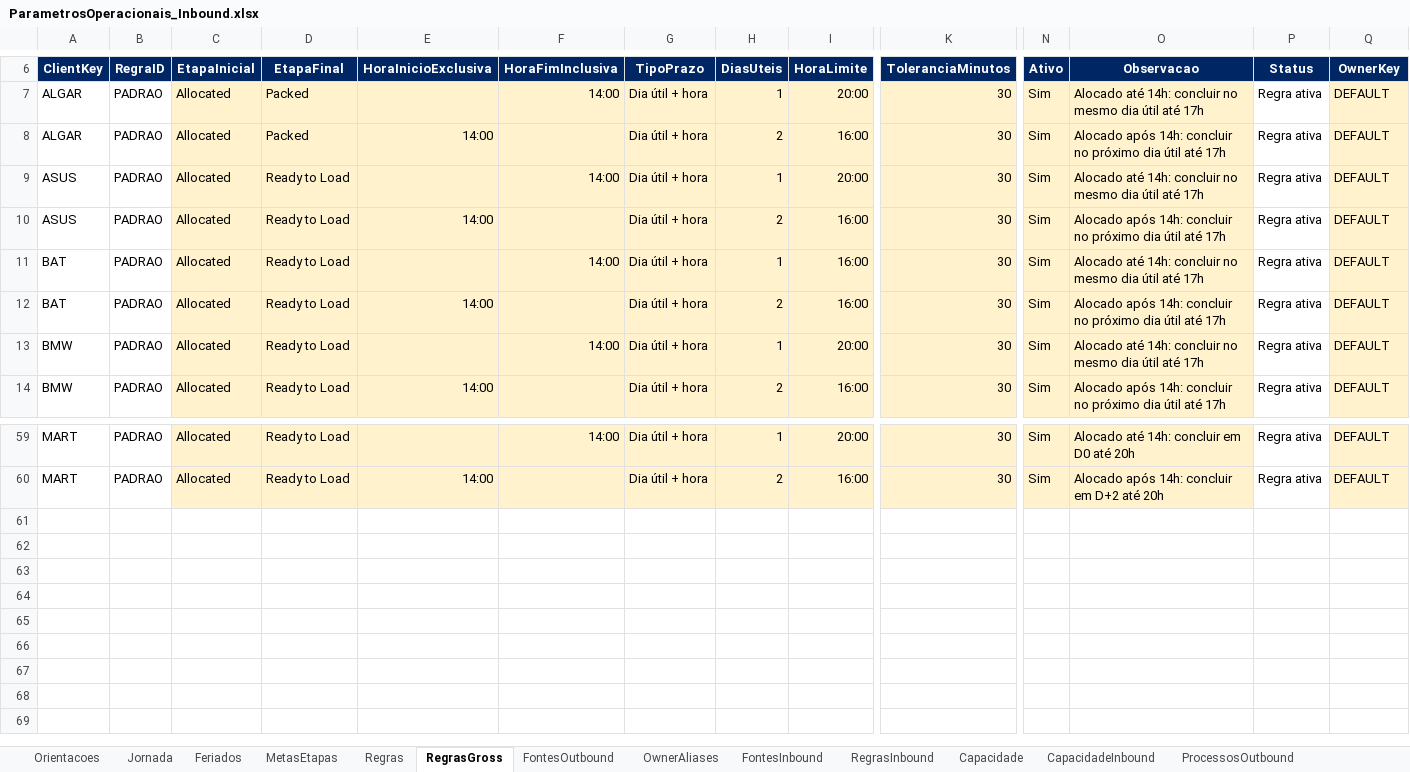
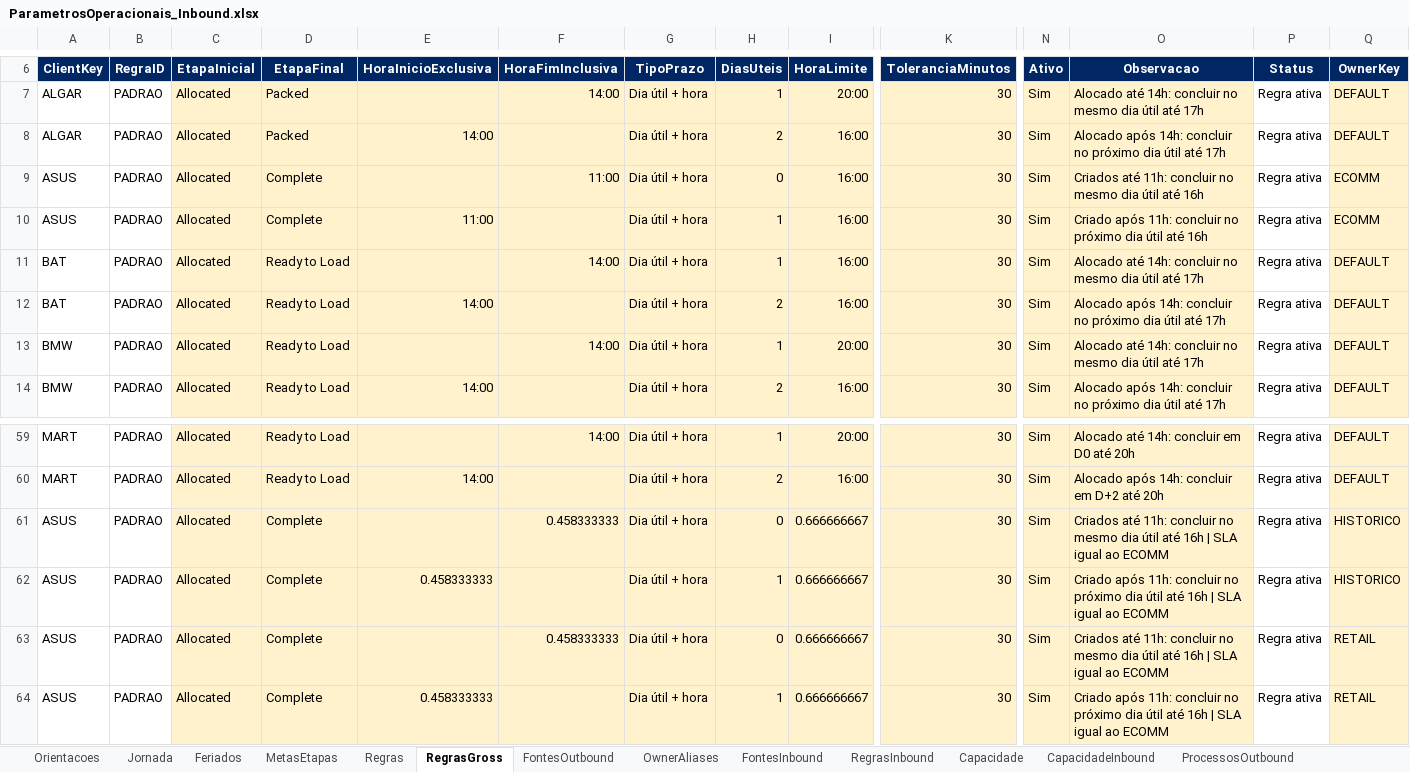
Before and after one commit to SalesLeo7/performance-operacional, an Excel workbook: dashboard_local/outputs/01a08633-89b4-7283-8814-f0b65f6970f7/ParametrosOperacionais_Inbound.xlsx, sheet RegrasGross, drawn as a sheet; only a part is shown, gaps mark what is left out; values as stored, in another font and other column widths than the file's, no borders; conditional formats and table styles not drawn; rows hold the shown columns only; the diff names each change by its address in the sheet, - before the commit and + after, or states it on an @@ line.

Commit message:
Corrige regra Gross da ASUS por owner

```diff
--- a/dashboard_local/outputs/01a08633-89b4-7283-8814-f0b65f6970f7/ParametrosOperacionais_Inbound.xlsx (sheet RegrasGross)
+++ b/dashboard_local/outputs/01a08633-89b4-7283-8814-f0b65f6970f7/ParametrosOperacionais_Inbound.xlsx (sheet RegrasGross)
-D9:D10 (EtapaFinal): Ready to Load
+D9:D10 (EtapaFinal): Complete
-F9 (HoraFimInclusiva): 14:00
+F9 (HoraFimInclusiva): 11:00
-H9 (DiasUteis): 1
+H9 (DiasUteis): 0
-I9 (HoraLimite): 20:00
+I9 (HoraLimite): 16:00
-O9 (Observacao): Alocado até 14h: concluir no mesmo dia útil até 17h
+O9 (Observacao): Criados até 11h: concluir no mesmo dia útil até 16h
-Q9:Q10 (OwnerKey): DEFAULT
+Q9:Q10 (OwnerKey): ECOMM
-E10 (HoraInicioExclusiva): 14:00
+E10 (HoraInicioExclusiva): 11:00
-H10 (DiasUteis): 2
+H10 (DiasUteis): 1
-O10 (Observacao): Alocado após 14h: concluir no próximo dia útil até 17h
+O10 (Observacao): Criado após 11h: concluir no próximo dia útil até 16h
+row 61: ASUS | PADRAO | Allocated | Complete |  | 0.458333333 | Dia útil + hora | 0 | 0.666666667 | 30 | Sim | Criados até 11h: concluir no mesmo dia útil até 16h | SLA igual ao ECOMM | Regra ativa | HISTORICO
+row 62: ASUS | PADRAO | Allocated | Complete | 0.458333333 |  | Dia útil + hora | 1 | 0.666666667 | 30 | Sim | Criado após 11h: concluir no próximo dia útil até 16h | SLA igual ao ECOMM | Regra ativa | HISTORICO
+row 63: ASUS | PADRAO | Allocated | Complete |  | 0.458333333 | Dia útil + hora | 0 | 0.666666667 | 30 | Sim | Criados até 11h: concluir no mesmo dia útil até 16h | SLA igual ao ECOMM | Regra ativa | RETAIL
+row 64: ASUS | PADRAO | Allocated | Complete | 0.458333333 |  | Dia útil + hora | 1 | 0.666666667 | 30 | Sim | Criado após 11h: concluir no próximo dia útil até 16h | SLA igual ao ECOMM | Regra ativa | RETAIL
```
Also changed, not shown: sheet ProcessosOutbound, sheet Capacidade, sheet CapacidadeInbound, sheet RegrasInbound, formulas that keep their value, outputs/01a08633-89b4-7283-8814-f0b65f6970f7/ParametrosOperacionais_Inbound.xlsx, 3 other files.
